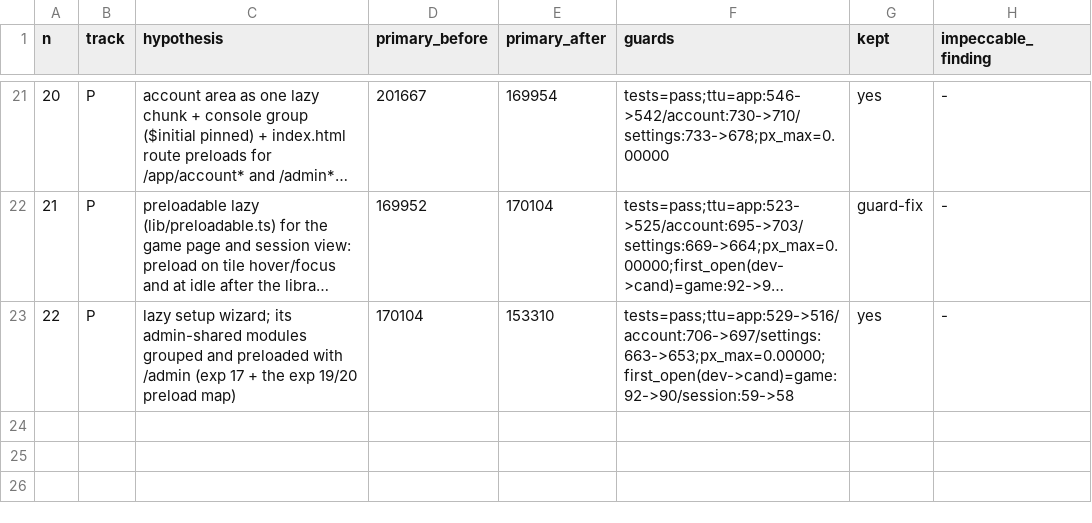
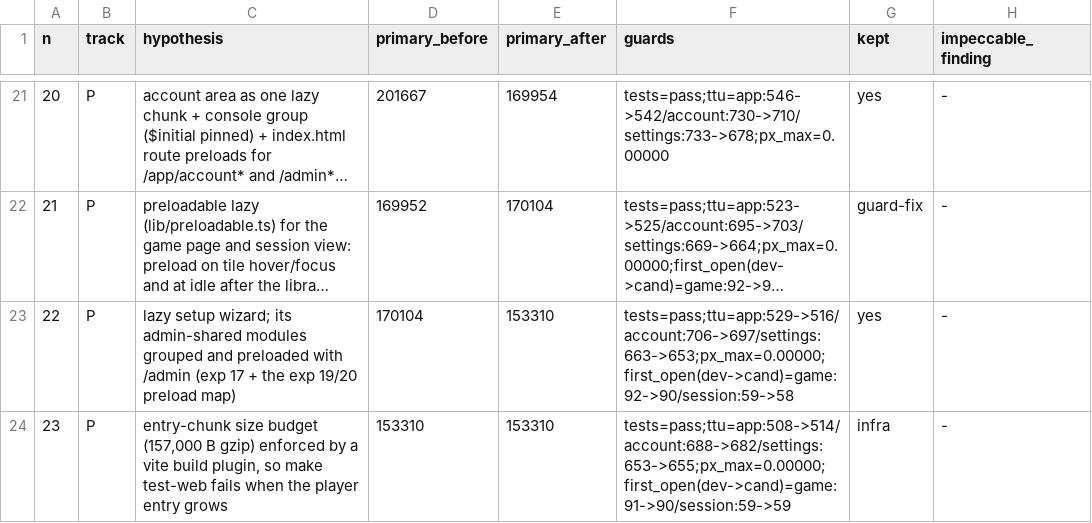
Before and after one commit to accreleus/quasar, a TSV file: autoresearch/results.tsv, drawn as a sheet; only a part is shown, gaps mark what is left out; long unchanged cells end in ….

```diff
--- a/autoresearch/results.tsv
+++ b/autoresearch/results.tsv
@@ -23 +23,2 @@ n	track	hypothesis	primary_before	primary_after	guards	kept	impeccable_finding
 22	P	lazy setup wizard; its admin-shared modules grouped and preloaded with /admin (exp 17 + the exp 19/20 preload map)	170104	153310	tests=pass;ttu=app:529->516/account:706->697/settings:663->653;px_max=0.00000;first_open(dev->cand)=game:92->90/session:59->58	yes	-
+23	P	entry-chunk size budget (157,000 B gzip) enforced by a vite build plugin, so make test-web fails when the player entry grows	153310	153310	tests=pass;ttu=app:508->514/account:688->682/settings:653->655;px_max=0.00000;first_open(dev->cand)=game:91->90/session:59->59	infra	-
```
